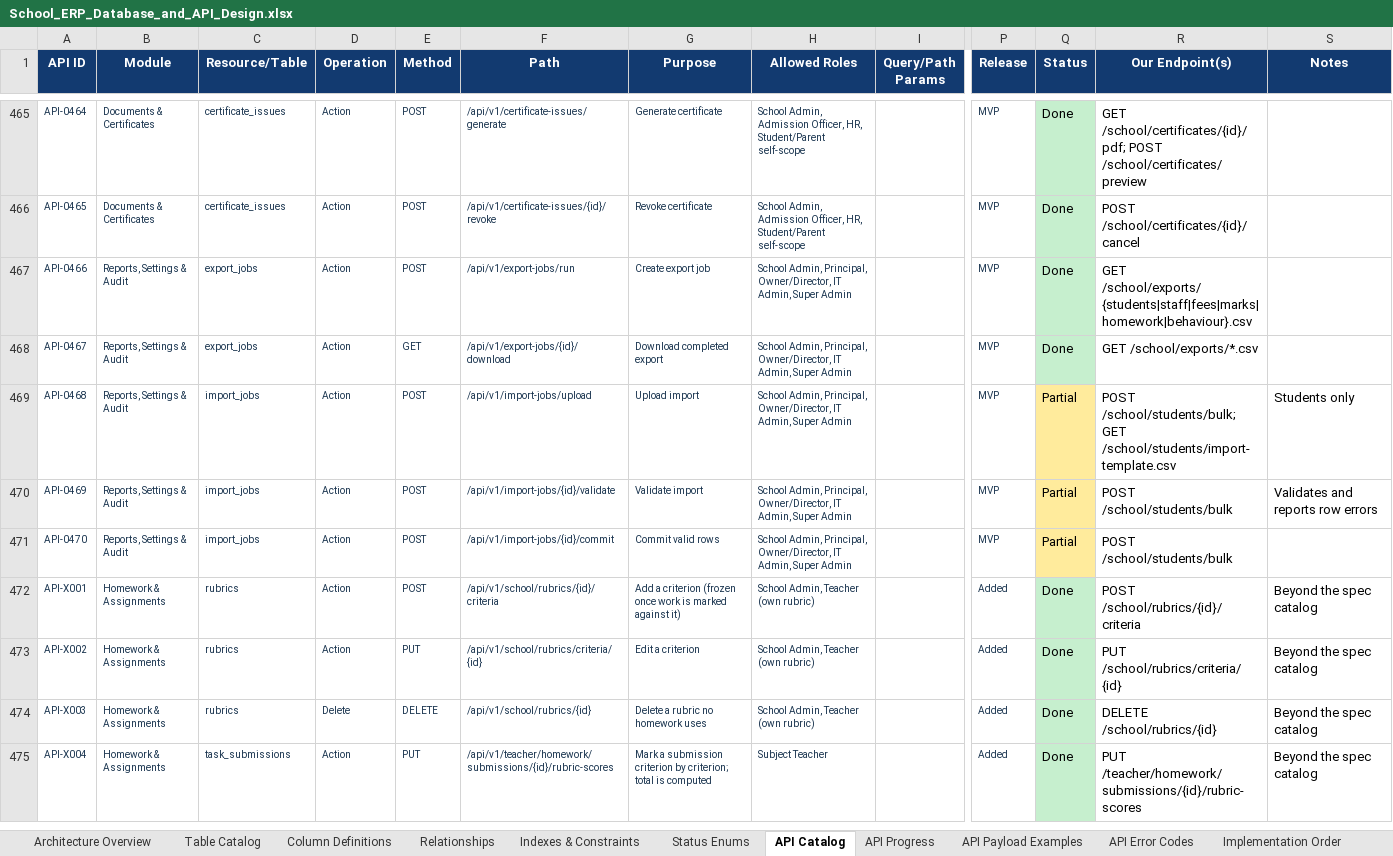
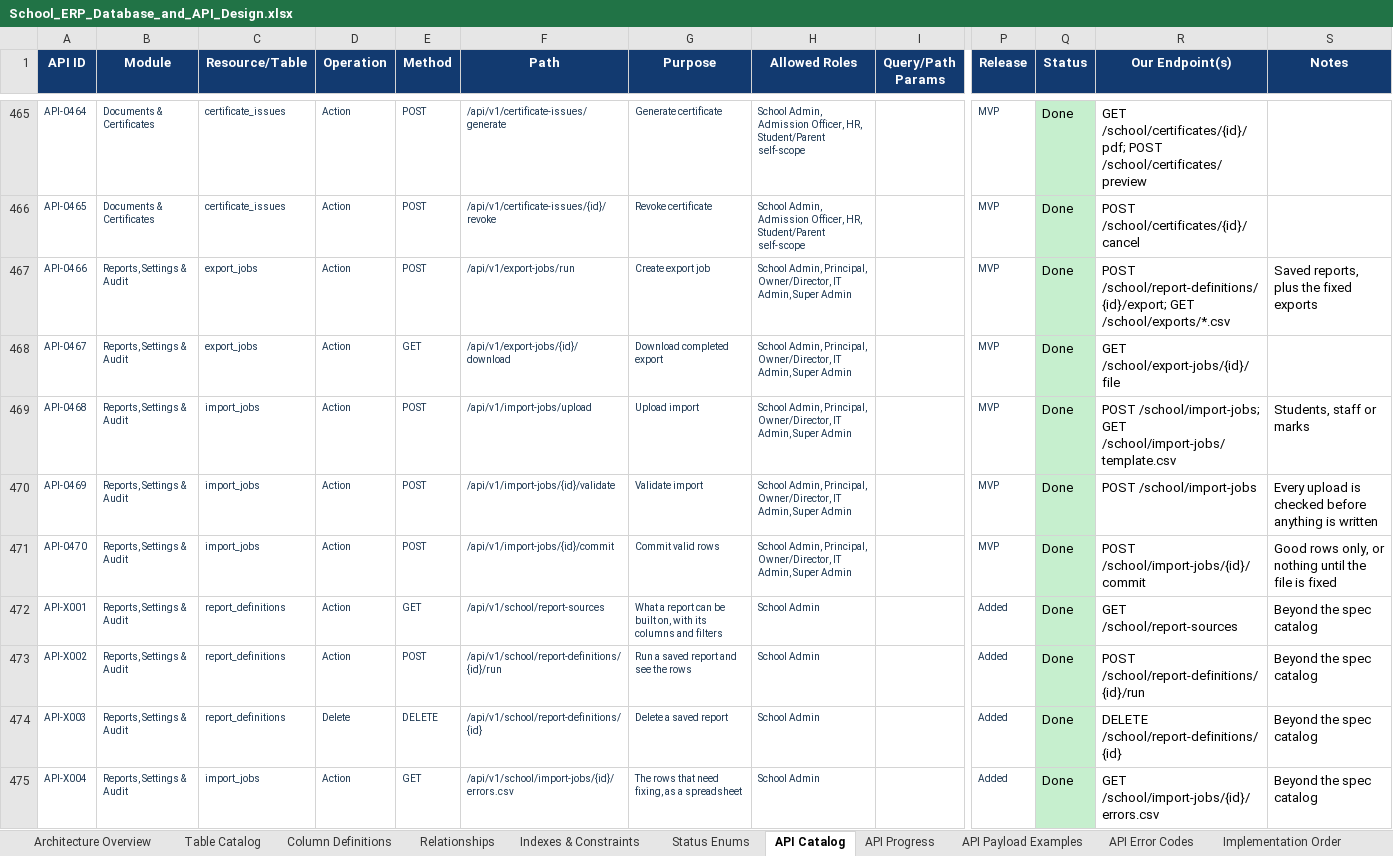
Before and after one commit to kishoreUdatha/schoolManagement-System, an Excel workbook: School_ERP_Database_and_API_Design.xlsx, sheet API Catalog, drawn as a sheet; only a part is shown, gaps mark what is left out; values as stored, in another font and other column widths than the file's, no borders; table styles not drawn; the diff covers the shown part only; the diff names each change by its address in the sheet, - before the commit and + after, or states it on an @@ line.

```diff
--- a/School_ERP_Database_and_API_Design.xlsx (sheet API Catalog)
+++ b/School_ERP_Database_and_API_Design.xlsx (sheet API Catalog)
-R467 (Our Endpoint(s)): GET /school/exports/{students|staff|fees|marks|homework|behaviour}.csv
+R467 (Our Endpoint(s)): POST /school/report-definitions/{id}/export; GET /school/exports/*.csv
-S467 (Notes): (empty)
+S467 (Notes): Saved reports, plus the fixed exports
-R468 (Our Endpoint(s)): GET /school/exports/*.csv
+R468 (Our Endpoint(s)): GET /school/export-jobs/{id}/file
-Q469:Q471 (Status): Partial
+Q469:Q471 (Status): Done
-Q469:Q471 fill: #FFEB9C
+Q469:Q471 fill: #C6EFCE
-R469 (Our Endpoint(s)): POST /school/students/bulk; GET /school/students/import-template.csv
+R469 (Our Endpoint(s)): POST /school/import-jobs; GET /school/import-jobs/template.csv
-S469 (Notes): Students only
+S469 (Notes): Students, staff or marks
-R470 (Our Endpoint(s)): POST /school/students/bulk
+R470 (Our Endpoint(s)): POST /school/import-jobs
-S470 (Notes): Validates and reports row errors
+S470 (Notes): Every upload is checked before anything is written
-R471 (Our Endpoint(s)): POST /school/students/bulk
+R471 (Our Endpoint(s)): POST /school/import-jobs/{id}/commit
-S471 (Notes): (empty)
+S471 (Notes): Good rows only, or nothing until the file is fixed
-B472:B475 (Module): Homework & Assignments
+B472:B475 (Module): Reports, Settings & Audit
-C472:C474 (Resource/Table): rubrics
+C472:C474 (Resource/Table): report_definitions
-E472 (Method): POST
+E472 (Method): GET
-F472 (Path): /api/v1/school/rubrics/{id}/criteria
+F472 (Path): /api/v1/school/report-sources
-G472 (Purpose): Add a criterion (frozen once work is marked against it)
+G472 (Purpose): What a report can be built on, with its columns and filters
-H472:H474 (Allowed Roles): School Admin, Teacher (own rubric)
+H472:H474 (Allowed Roles): School Admin
-R472 (Our Endpoint(s)): POST /school/rubrics/{id}/criteria
+R472 (Our Endpoint(s)): GET /school/report-sources
-E473 (Method): PUT
+E473 (Method): POST
-F473 (Path): /api/v1/school/rubrics/criteria/{id}
+F473 (Path): /api/v1/school/report-definitions/{id}/run
-G473 (Purpose): Edit a criterion
+G473 (Purpose): Run a saved report and see the rows
-R473 (Our Endpoint(s)): PUT /school/rubrics/criteria/{id}
+R473 (Our Endpoint(s)): POST /school/report-definitions/{id}/run
-F474 (Path): /api/v1/school/rubrics/{id}
+F474 (Path): /api/v1/school/report-definitions/{id}
-G474 (Purpose): Delete a rubric no homework uses
+G474 (Purpose): Delete a saved report
-R474 (Our Endpoint(s)): DELETE /school/rubrics/{id}
+R474 (Our Endpoint(s)): DELETE /school/report-definitions/{id}
-C475 (Resource/Table): task_submissions
+C475 (Resource/Table): import_jobs
-E475 (Method): PUT
+E475 (Method): GET
-F475 (Path): /api/v1/teacher/homework/submissions/{id}/rubric-scores
+F475 (Path): /api/v1/school/import-jobs/{id}/errors.csv
-G475 (Purpose): Mark a submission criterion by criterion; total is computed
+G475 (Purpose): The rows that need fixing, as a spreadsheet
-H475 (Allowed Roles): Subject Teacher
+H475 (Allowed Roles): School Admin
-R475 (Our Endpoint(s)): PUT /teacher/homework/submissions/{id}/rubric-scores
+R475 (Our Endpoint(s)): GET /school/import-jobs/{id}/errors.csv
```
Also changed, not shown: 4 added rows, 627 edited cells and cell formats elsewhere in this sheet, 15 other files.
